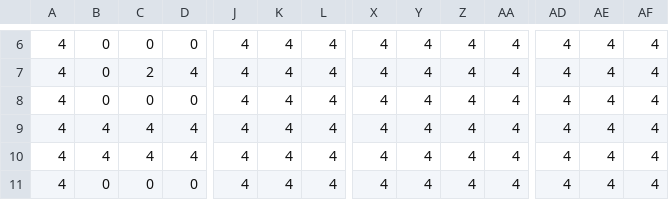
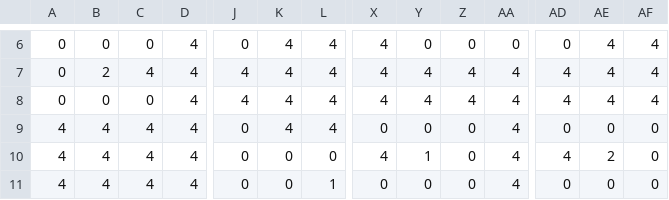
Before and after one commit to warwore/FLOS, a CSV file: factory_map.csv, drawn as a sheet; only a part is shown, gaps mark what is left out; the diff covers the shown part only; the diff names each change by its address in the sheet, - before the commit and + after, or states it on an @@ line.

```diff
--- a/factory_map.csv
+++ b/factory_map.csv
-A6:A8: 4
+A6:A8: 0
-D6: 0
+D6: 4
-J6: 4
+J6: 0
-Y6: 4
+Y6: 0
-Z6: 4
+Z6: 0
-AA6: 4
+AA6: 0
-AD6: 4
+AD6: 0
-B7: 0
+B7: 2
-C7: 2
+C7: 4
-D8: 0
+D8: 4
-J9:J11: 4
+J9:J11: 0
-X9: 4
+X9: 0
-Y9: 4
+Y9: 0
-Z9:Z11: 4
+Z9:Z11: 0
-AD9: 4
+AD9: 0
-AE9: 4
+AE9: 0
-AF9:AF11: 4
+AF9:AF11: 0
-K10:K11: 4
+K10:K11: 0
-L10: 4
+L10: 0
-Y10: 4
+Y10: 1
-AE10: 4
+AE10: 2
-B11: 0
+B11: 4
-C11: 0
+C11: 4
-D11: 0
+D11: 4
-L11: 4
+L11: 1
-X11: 4
+X11: 0
-Y11: 4
+Y11: 0
-AD11: 4
+AD11: 0
-AE11: 4
+AE11: 0
```
Also changed, not shown: 91 edited cells elsewhere in this file, 4 other files.
